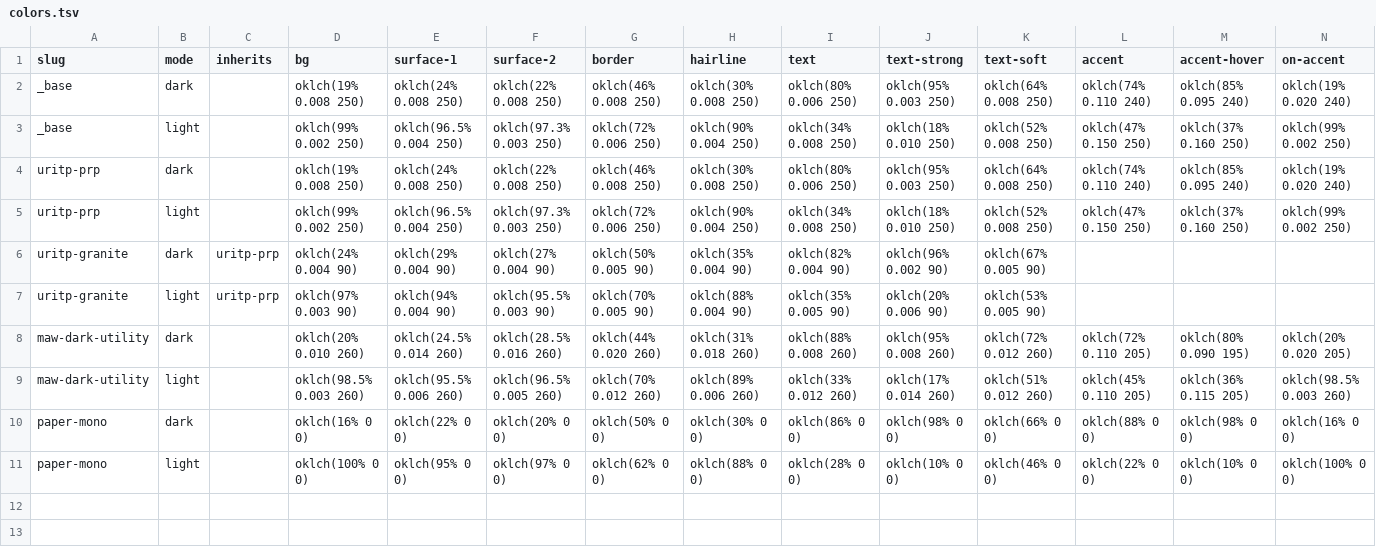
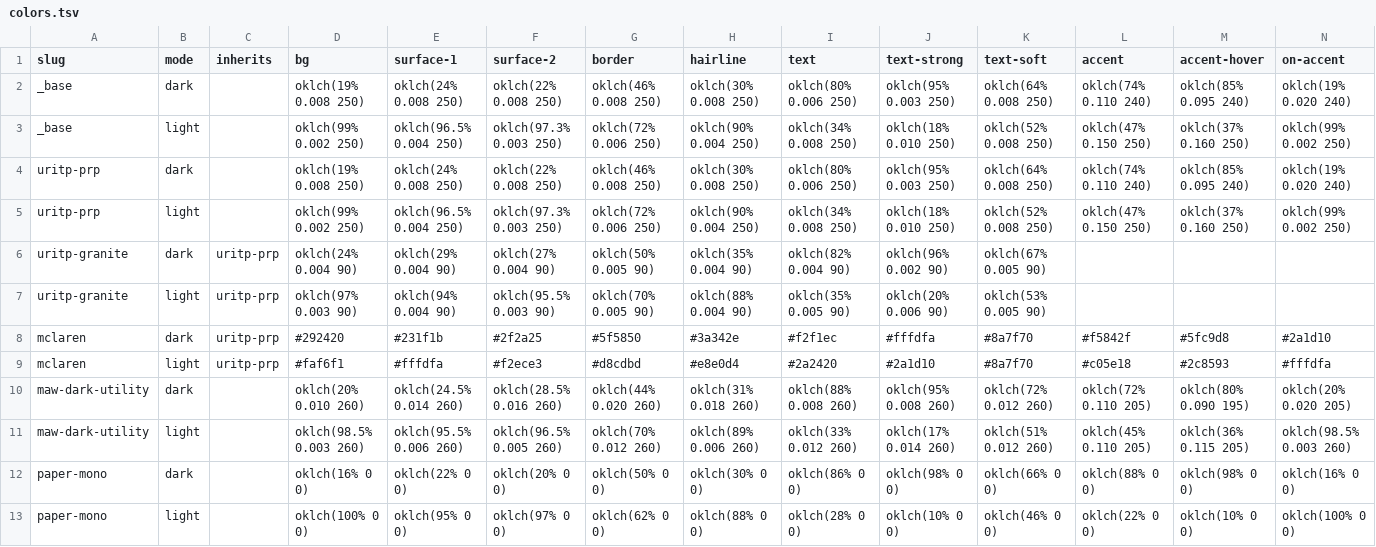
Before and after one commit to maw-agents/uritp-docs, a TSV file: theme/colors.tsv, drawn as a sheet; only a part is shown; rows hold the shown columns only; the diff names each change by its address in the sheet, - before the commit and + after, or states it on an @@ line.

Commit message:
theme: mclaren palette, and the house theme points its colour cell at it

```diff
--- a/theme/colors.tsv
+++ b/theme/colors.tsv
+row 8: mclaren | dark | uritp-prp | #292420 | #231f1b | #2f2a25 | #5f5850 | #3a342e | #f2f1ec | #fffdfa | #8a7f70 | #f5842f | #5fc9d8 | #2a1d10
+row 9: mclaren | light | uritp-prp | #faf6f1 | #fffdfa | #f2ece3 | #d8cdbd | #e8e0d4 | #2a2420 | #2a1d10 | #8a7f70 | #c05e18 | #2c8593 | #fffdfa
```
Also changed, not shown: theme/themes.tsv.
